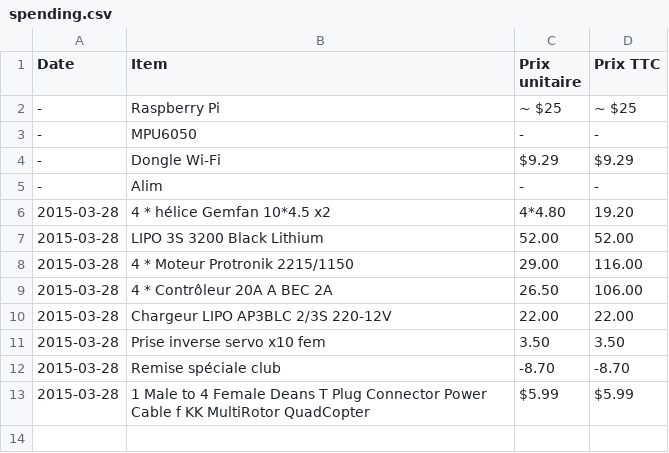
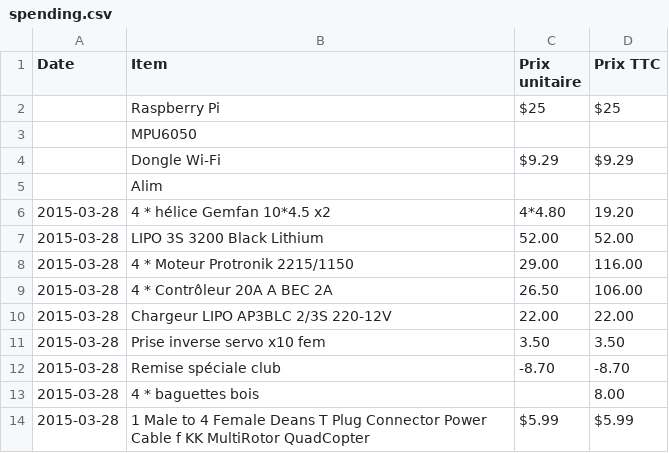
Before and after one commit to flying-mole/docs, a CSV file: spending.csv, drawn as a sheet.

Commit message:
Update spending.csv

```diff
--- a/spending.csv
+++ b/spending.csv
@@ -1,6 +1,6 @@
 Date,Item,Prix unitaire,Prix TTC
--,Raspberry Pi,~ $25,~ $25
--,MPU6050,-,-
--,Dongle Wi-Fi,$9.29,$9.29
--,Alim,-,-
+,Raspberry Pi,$25,$25
+,MPU6050,,
+,Dongle Wi-Fi,$9.29,$9.29
+,Alim,,
 2015-03-28,4 * hélice Gemfan 10*4.5 x2,4*4.80,19.20
@@ -12,2 +12,3 @@ Date,Item,Prix unitaire,Prix TTC
 2015-03-28,Remise spéciale club,-8.70,-8.70
+2015-03-28,4 * baguettes bois,,8.00
 2015-03-28,1 Male to 4 Female Deans T Plug Connector Power Cable f KK MultiRotor QuadCopter,$5.99,$5.99
```
